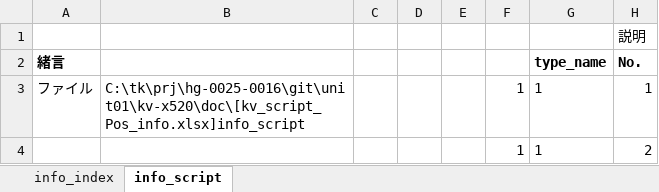
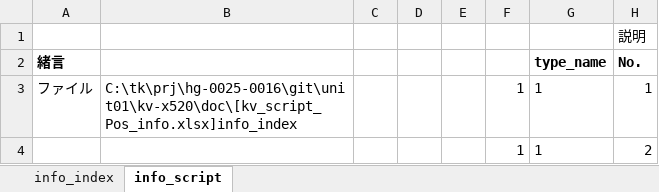
Before and after one commit to t-kumagai-130/hg-0025-0016_kv-x520, an Excel workbook: doc/kv_script_Pos_info.xlsx, sheet info_script, drawn as a sheet; only a part is shown; values as stored, in another font and other column widths than the file's, no borders; conditional formats not drawn; the diff covers the shown part only; the diff names each change by its address in the sheet, - before the commit and + after, or states it on an @@ line.

```diff
--- a/doc/kv_script_Pos_info.xlsx (sheet info_script)
+++ b/doc/kv_script_Pos_info.xlsx (sheet info_script)
-B3: C:\tk\prj\hg-0025-0016\git\unit01\kv-x520\doc\[kv_script_Pos_info.xlsx]info_script
+B3: C:\tk\prj\hg-0025-0016\git\unit01\kv-x520\doc\[kv_script_Pos_info.xlsx]info_index
```
Also changed, not shown: 18 edited cells elsewhere in this sheet, sheet info_index, 10 other files.
